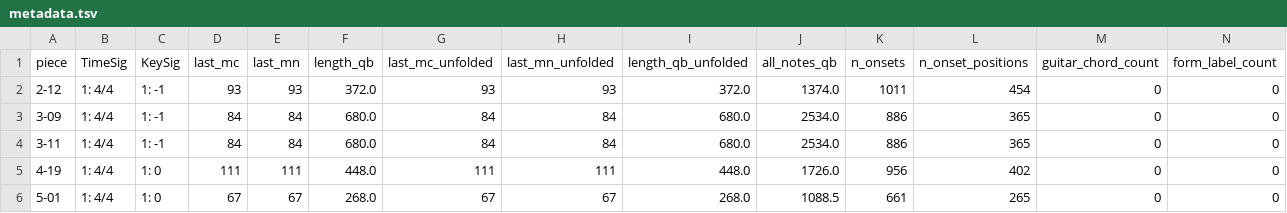
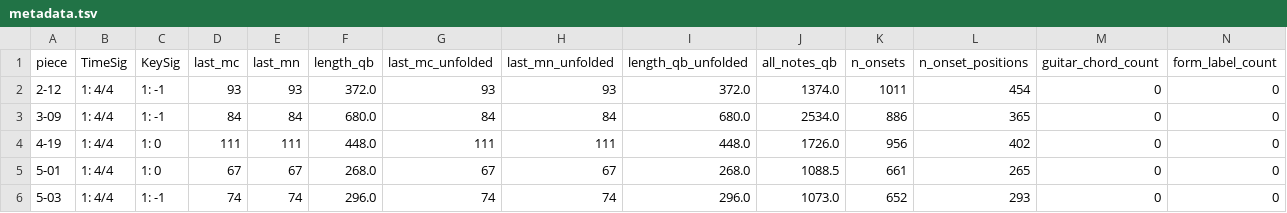
Before and after one commit to DCMLab/monteverdi_madrigals, a TSV file: metadata.tsv, drawn as a sheet; only a part is shown; the shorter side is filled out with more unchanged rows; rows hold the shown columns only; the diff names each change by its address in the sheet, - before the commit and + after, or states it on an @@ line.

```diff
--- a/metadata.tsv
+++ b/metadata.tsv
-row 4: 3-11 | 1: 4/4 | 1: -1 | 84 | 84 | 680.0 | 84 | 84 | 680.0 | 2534.0 | 886 | 365 | 0 | 0
```
Also changed, not shown: 13 other files.
